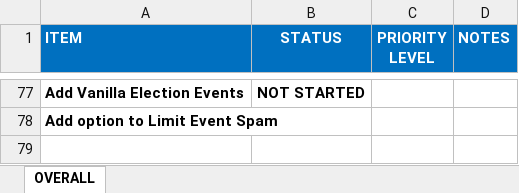
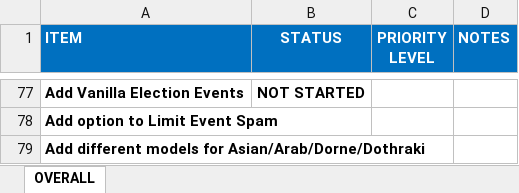
Before and after one commit to TK2030B/FAB, an Excel workbook: 00_Checklist.xlsx, sheet OVERALL, drawn as a sheet; only a part is shown, gaps mark what is left out; values as stored, in another font and other column widths than the file's, no borders; conditional formats not drawn; the diff names each change by its address in the sheet, - before the commit and + after, or states it on an @@ line.

```diff
--- a/00_Checklist.xlsx (sheet OVERALL)
+++ b/00_Checklist.xlsx (sheet OVERALL)
+row 79: Add different models for Asian/Arab/Dorne/Dothraki
```
Also changed, not shown: 2 other files.
